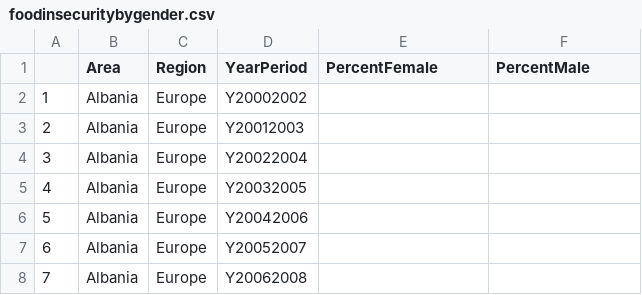
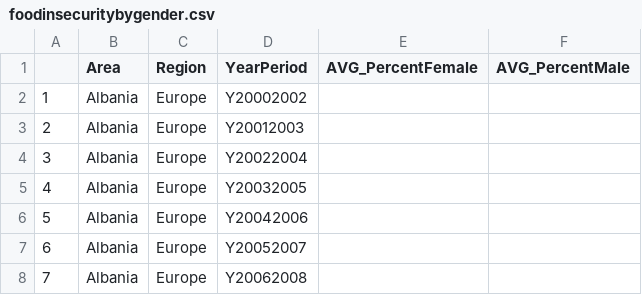
Before and after one commit to hannah-hana-kim/DSAN-5200-Project, a CSV file: data/CleanedData/foodinsecuritybygender.csv, drawn as a sheet; only a part is shown.

```diff
--- a/data/CleanedData/foodinsecuritybygender.csv
+++ b/data/CleanedData/foodinsecuritybygender.csv
@@ -1,2 +1,2 @@
-"","Area","Region","YearPeriod","PercentFemale","PercentMale"
+"","Area","Region","YearPeriod","AVG_PercentFemale","AVG_PercentMale"
 "1","Albania","Europe","Y20002002","",""
```
Also changed, not shown: data/CleanedData/cerealimportratio.csv, data/CleanedData/childrenunderfiveoverweightstunted.csv, 7 other files.
